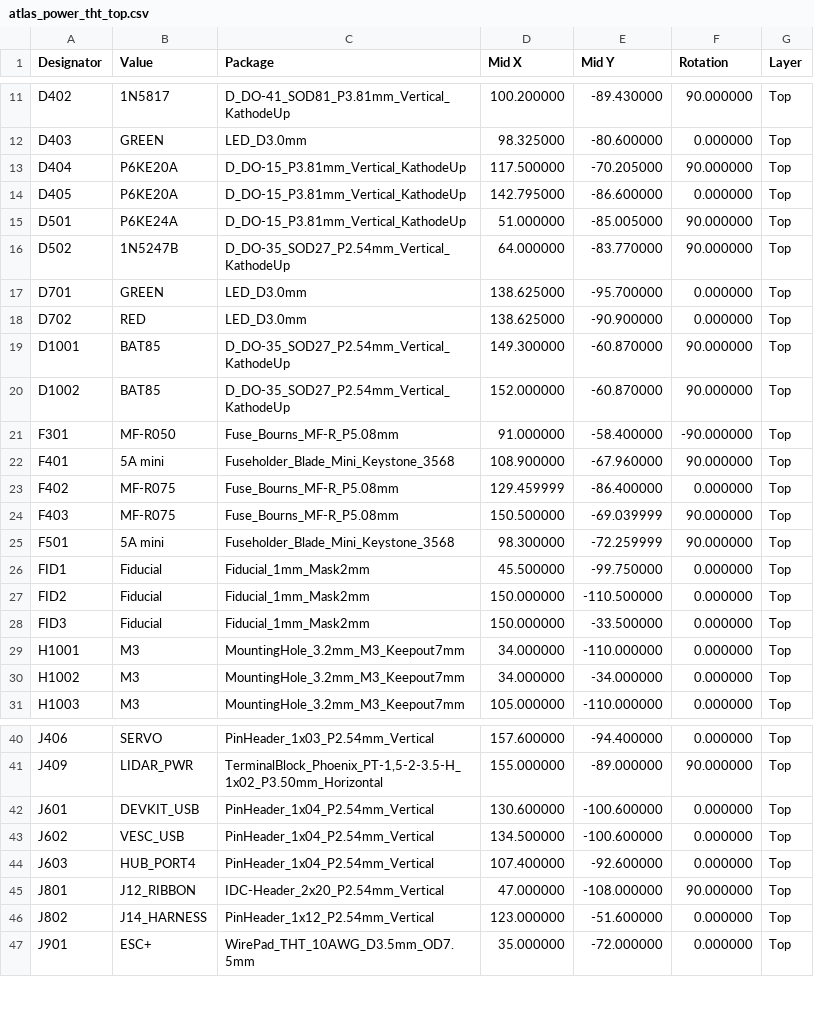
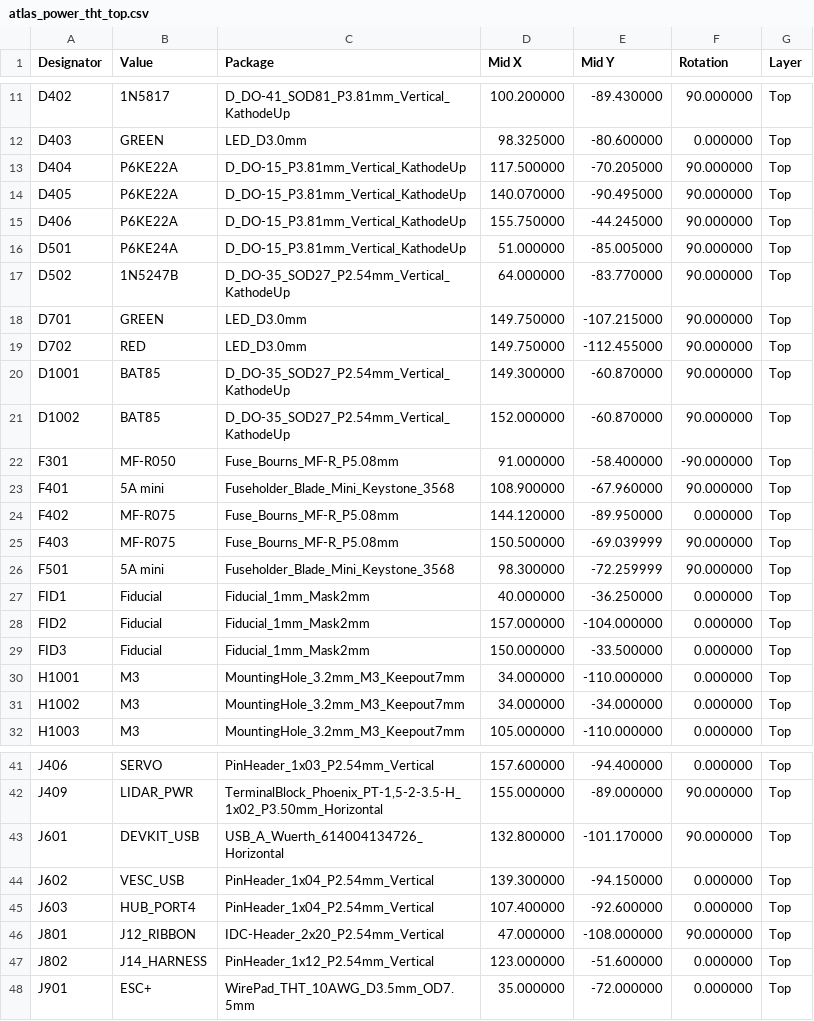
Before and after one commit to AtlasAutoware/carv2, a CSV file: boards/power/out/fab/atlas_power_tht_top.csv, drawn as a sheet; only a part is shown, gaps mark what is left out; the diff covers the shown part only.

```diff
--- a/boards/power/out/fab/atlas_power_tht_top.csv
+++ b/boards/power/out/fab/atlas_power_tht_top.csv
@@ -12,8 +12,9 @@ D402,1N5817,D_DO-41_SOD81_P3.81mm_Vertical_KathodeUp,100.200000,-89.430000,90.00
 D403,GREEN,LED_D3.0mm,98.325000,-80.600000,0.000000,Top
-D404,P6KE20A,D_DO-15_P3.81mm_Vertical_KathodeUp,117.500000,-70.205000,90.000000,Top
-D405,P6KE20A,D_DO-15_P3.81mm_Vertical_KathodeUp,142.795000,-86.600000,0.000000,Top
+D404,P6KE22A,D_DO-15_P3.81mm_Vertical_KathodeUp,117.500000,-70.205000,90.000000,Top
+D405,P6KE22A,D_DO-15_P3.81mm_Vertical_KathodeUp,140.070000,-90.495000,90.000000,Top
+D406,P6KE22A,D_DO-15_P3.81mm_Vertical_KathodeUp,155.750000,-44.245000,90.000000,Top
 D501,P6KE24A,D_DO-15_P3.81mm_Vertical_KathodeUp,51.000000,-85.005000,90.000000,Top
 D502,1N5247B,D_DO-35_SOD27_P2.54mm_Vertical_KathodeUp,64.000000,-83.770000,90.000000,Top
-D701,GREEN,LED_D3.0mm,138.625000,-95.700000,0.000000,Top
-D702,RED,LED_D3.0mm,138.625000,-90.900000,0.000000,Top
+D701,GREEN,LED_D3.0mm,149.750000,-107.215000,90.000000,Top
+D702,RED,LED_D3.0mm,149.750000,-112.455000,90.000000,Top
 D1001,BAT85,D_DO-35_SOD27_P2.54mm_Vertical_KathodeUp,149.300000,-60.870000,90.000000,Top
@@ -22,7 +23,7 @@ F301,MF-R050,Fuse_Bourns_MF-R_P5.08mm,91.000000,-58.400000,-90.000000,Top
 F401,5A mini,Fuseholder_Blade_Mini_Keystone_3568,108.900000,-67.960000,90.000000,Top
-F402,MF-R075,Fuse_Bourns_MF-R_P5.08mm,129.459999,-86.400000,0.000000,Top
+F402,MF-R075,Fuse_Bourns_MF-R_P5.08mm,144.120000,-89.950000,0.000000,Top
 F403,MF-R075,Fuse_Bourns_MF-R_P5.08mm,150.500000,-69.039999,90.000000,Top
 F501,5A mini,Fuseholder_Blade_Mini_Keystone_3568,98.300000,-72.259999,90.000000,Top
-FID1,Fiducial,Fiducial_1mm_Mask2mm,45.500000,-99.750000,0.000000,Top
-FID2,Fiducial,Fiducial_1mm_Mask2mm,150.000000,-110.500000,0.000000,Top
+FID1,Fiducial,Fiducial_1mm_Mask2mm,40.000000,-36.250000,0.000000,Top
+FID2,Fiducial,Fiducial_1mm_Mask2mm,157.000000,-104.000000,0.000000,Top
 FID3,Fiducial,Fiducial_1mm_Mask2mm,150.000000,-33.500000,0.000000,Top
@@ -41,4 +42,4 @@ J406,SERVO,PinHeader_1x03_P2.54mm_Vertical,157.600000,-94.400000,0.000000,Top
 J409,LIDAR_PWR,"TerminalBlock_Phoenix_PT-1,5-2-3.5-H_1x02_P3.50mm_Horizontal",155.000000,-89.000000,90.000000,Top
-J601,DEVKIT_USB,PinHeader_1x04_P2.54mm_Vertical,130.600000,-100.600000,0.000000,Top
-J602,VESC_USB,PinHeader_1x04_P2.54mm_Vertical,134.500000,-100.600000,0.000000,Top
+J601,DEVKIT_USB,USB_A_Wuerth_614004134726_Horizontal,132.800000,-101.170000,90.000000,Top
+J602,VESC_USB,PinHeader_1x04_P2.54mm_Vertical,139.300000,-94.150000,0.000000,Top
 J603,HUB_PORT4,PinHeader_1x04_P2.54mm_Vertical,107.400000,-92.600000,0.000000,Top
```
Also changed, not shown: 9 edited cells elsewhere in this file, boards/power/out/fab/atlas_power_bom.csv, boards/power/out/fab/atlas_power_bom_bottom_smd.csv, 38 other files.
